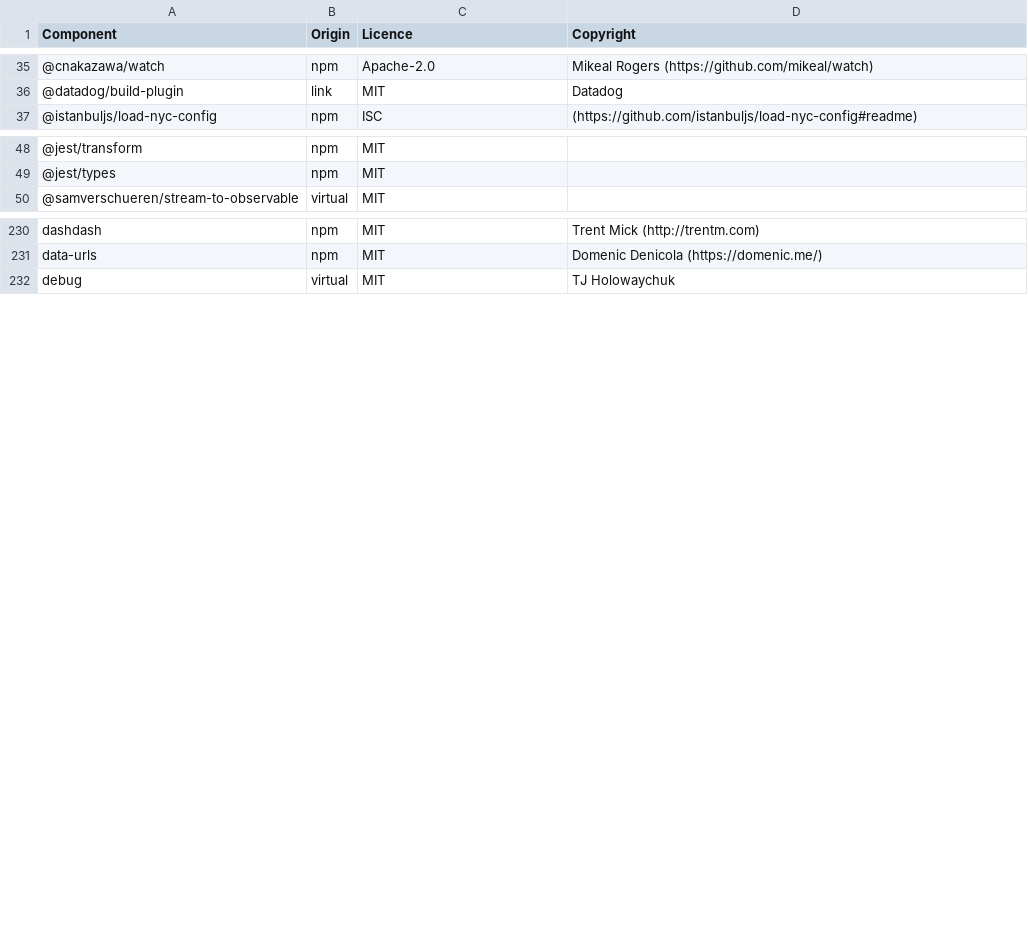
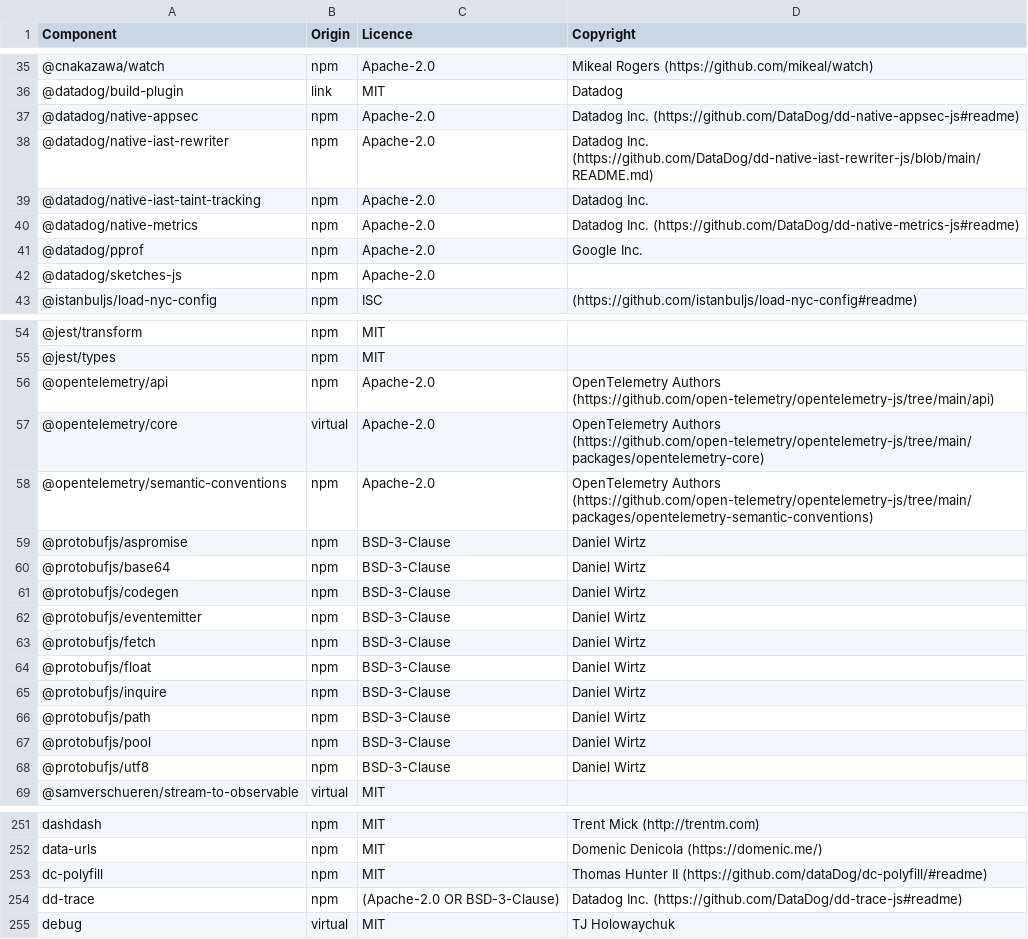
Before and after one commit to DataDog/build-plugins, a CSV file: LICENSES-3rdparty.csv, drawn as a sheet; only a part is shown, gaps mark what is left out; the diff covers the shown part only.

Commit message:
Run yarn oss

```diff
--- a/LICENSES-3rdparty.csv
+++ b/LICENSES-3rdparty.csv
@@ -36,2 +36,8 @@ Component,Origin,Licence,Copyright
 @datadog/build-plugin,link,MIT,Datadog
+@datadog/native-appsec,npm,Apache-2.0,Datadog Inc. (https://github.com/DataDog/dd-native-appsec-js#readme)
+@datadog/native-iast-rewriter,npm,Apache-2.0,Datadog Inc. (https://github.com/DataDog/dd-native-iast-rewriter-js/blob/main/README.md)
+@datadog/native-iast-taint-tracking,npm,Apache-2.0,Datadog Inc.
+@datadog/native-metrics,npm,Apache-2.0,Datadog Inc. (https://github.com/DataDog/dd-native-metrics-js#readme)
+@datadog/pprof,npm,Apache-2.0,Google Inc.
+@datadog/sketches-js,npm,Apache-2.0,
 @istanbuljs/load-nyc-config,npm,ISC,(https://github.com/istanbuljs/load-nyc-config#readme)
@@ -49,2 +55,15 @@ Component,Origin,Licence,Copyright
 @jest/types,npm,MIT,
+@opentelemetry/api,npm,Apache-2.0,OpenTelemetry Authors (https://github.com/open-telemetry/opentelemetry-js/tree/main/api)
+@opentelemetry/core,virtual,Apache-2.0,OpenTelemetry Authors (https://github.com/open-telemetry/opentelemetry-js/tree/main/packages/opentelemetry-core)
+@opentelemetry/semantic-conventions,npm,Apache-2.0,OpenTelemetry Authors (https://github.com/open-telemetry/opentelemetry-js/tree/main/packages/opentelemetry-semantic-conventions)
+@protobufjs/aspromise,npm,BSD-3-Clause,Daniel Wirtz
+@protobufjs/base64,npm,BSD-3-Clause,Daniel Wirtz
+@protobufjs/codegen,npm,BSD-3-Clause,Daniel Wirtz
+@protobufjs/eventemitter,npm,BSD-3-Clause,Daniel Wirtz
+@protobufjs/fetch,npm,BSD-3-Clause,Daniel Wirtz
+@protobufjs/float,npm,BSD-3-Clause,Daniel Wirtz
+@protobufjs/inquire,npm,BSD-3-Clause,Daniel Wirtz
+@protobufjs/path,npm,BSD-3-Clause,Daniel Wirtz
+@protobufjs/pool,npm,BSD-3-Clause,Daniel Wirtz
+@protobufjs/utf8,npm,BSD-3-Clause,Daniel Wirtz
 @samverschueren/stream-to-observable,virtual,MIT,
@@ -231,2 +252,4 @@ dashdash,npm,MIT,Trent Mick (http://trentm.com)
 data-urls,npm,MIT,Domenic Denicola (https://domenic.me/)
+dc-polyfill,npm,MIT,Thomas Hunter II (https://github.com/dataDog/dc-polyfill/#readme)
+dd-trace,npm,(Apache-2.0 OR BSD-3-Clause),Datadog Inc. (https://github.com/DataDog/dd-trace-js#readme)
 debug,virtual,MIT,TJ Holowaychuk
```
Also changed, not shown: 24 added rows elsewhere in this file.
